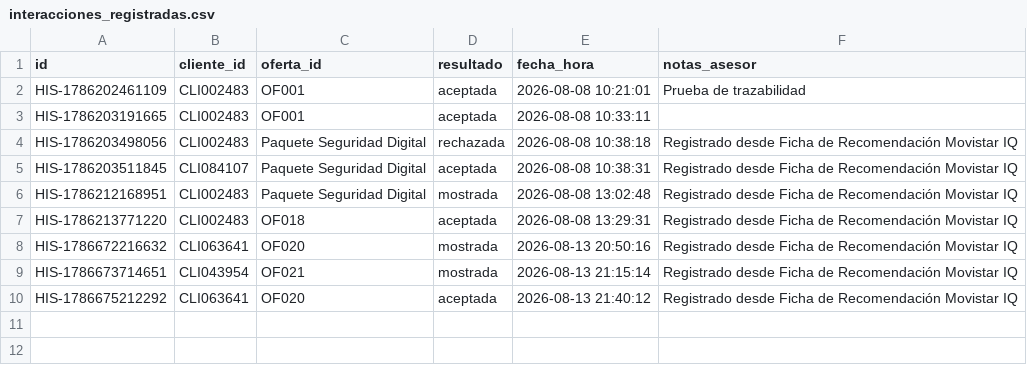
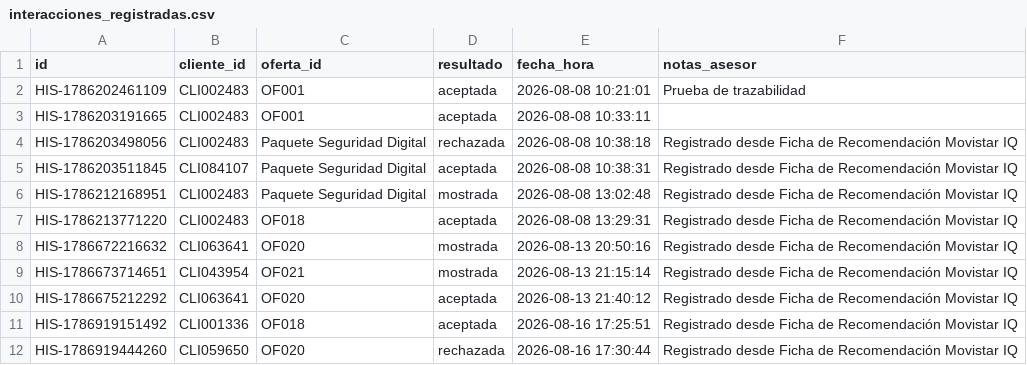
Before and after one commit to LaTP16/AsesorIA, a CSV file: backend/data/interacciones_registradas.csv, drawn as a sheet; the diff names each change by its address in the sheet, - before the commit and + after, or states it on an @@ line.

```diff
--- a/backend/data/interacciones_registradas.csv
+++ b/backend/data/interacciones_registradas.csv
+row 11: HIS-1786919151492 | CLI001336 | OF018 | aceptada | 2026-08-16 17:25:51 | Registrado desde Ficha de Recomendación Movistar IQ
+row 12: HIS-1786919444260 | CLI059650 | OF020 | rechazada | 2026-08-16 17:30:44 | Registrado desde Ficha de Recomendación Movistar IQ
```
Also changed, not shown: 14 other files.
